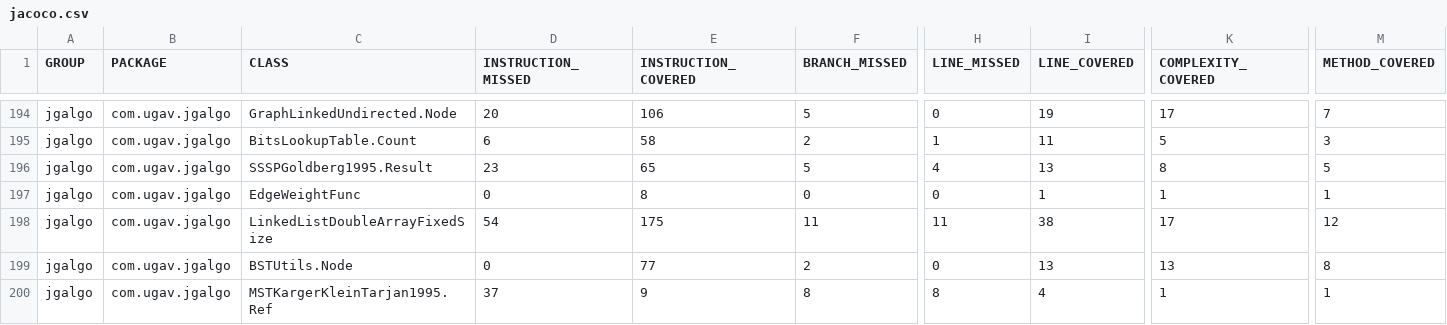
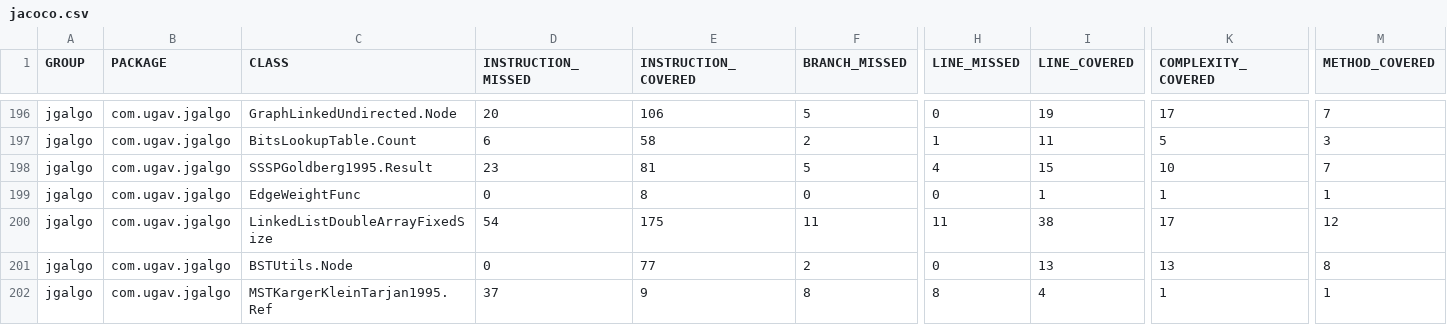
Before and after one commit to barakugav/JGAlgo, a CSV file: jacoco.csv, drawn as a sheet; only a part is shown, gaps mark what is left out; addresses are those after the commit; the diff covers the shown part only; the diff names each change by its address in the sheet, - before the commit and + after, or states it on an @@ line.

```diff
--- a/jacoco.csv
+++ b/jacoco.csv
-E198 (INSTRUCTION_COVERED): 65
+E198 (INSTRUCTION_COVERED): 81
-I198 (LINE_COVERED): 13
+I198 (LINE_COVERED): 15
-K198 (COMPLEXITY_COVERED): 8
+K198 (COMPLEXITY_COVERED): 10
-M198 (METHOD_COVERED): 5
+M198 (METHOD_COVERED): 7
```
Also changed, not shown: 3 added rows and 34 edited cells elsewhere in this file, 22 other files.
